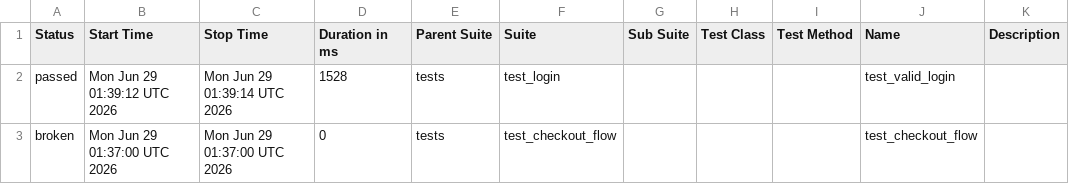
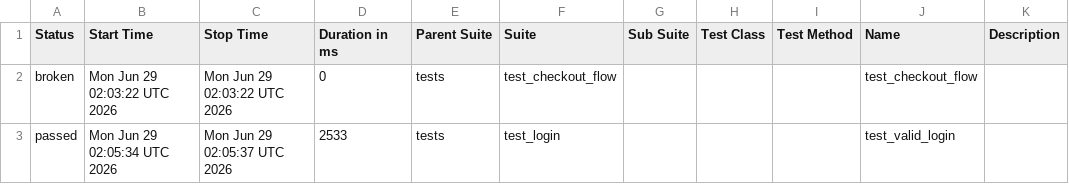
Before and after one commit to Steffi-gh/python-selenium-framework, a CSV file: data/suites.csv, drawn as a sheet.

```diff
--- a/data/suites.csv
+++ b/data/suites.csv
@@ -1,3 +1,3 @@
 "Status","Start Time","Stop Time","Duration in ms","Parent Suite","Suite","Sub Suite","Test Class","Test Method","Name","Description"
-"passed","Mon Jun 29 01:39:12 UTC 2026","Mon Jun 29 01:39:14 UTC 2026","1528","tests","test_login","","","","test_valid_login",""
-"broken","Mon Jun 29 01:37:00 UTC 2026","Mon Jun 29 01:37:00 UTC 2026","0","tests","test_checkout_flow","","","","test_checkout_flow",""
+"broken","Mon Jun 29 02:03:22 UTC 2026","Mon Jun 29 02:03:22 UTC 2026","0","tests","test_checkout_flow","","","","test_checkout_flow",""
+"passed","Mon Jun 29 02:05:34 UTC 2026","Mon Jun 29 02:05:37 UTC 2026","2533","tests","test_login","","","","test_valid_login",""
```
Also changed, not shown: 35 other files.
